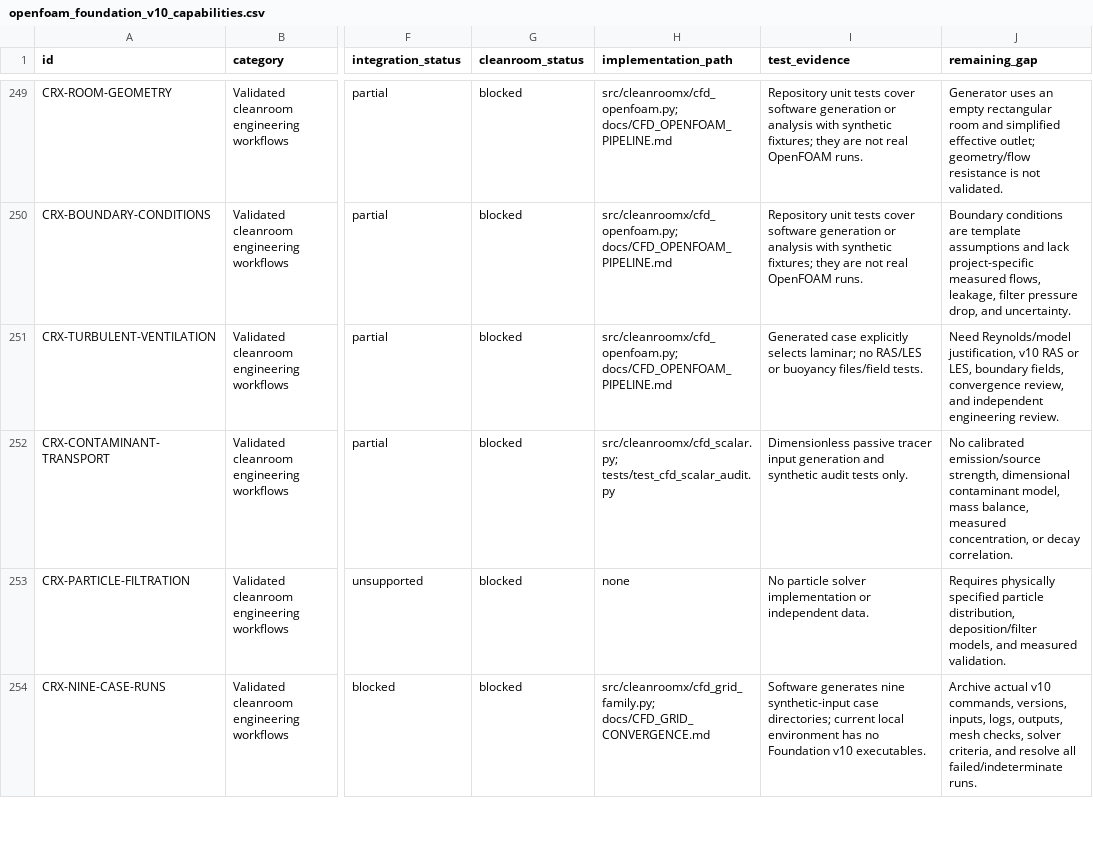
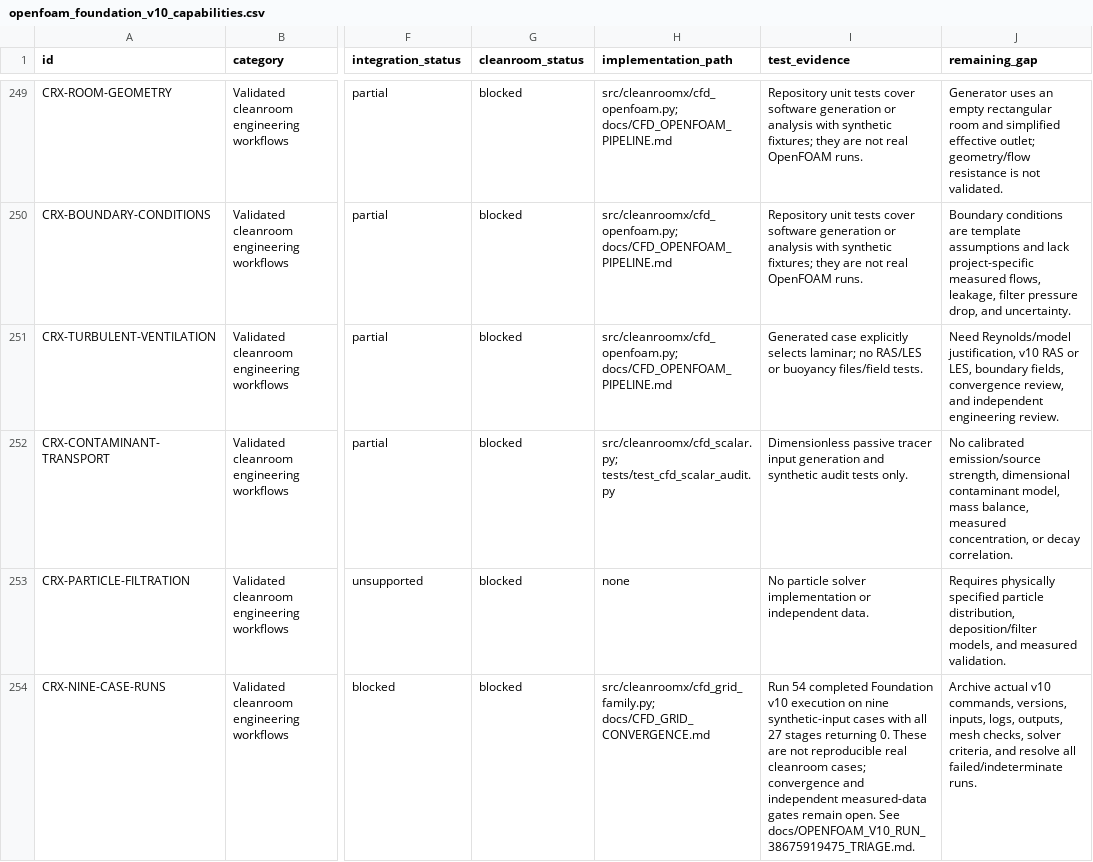
Before and after one commit to 3more102/CleanroomX-Cleanroom-Design-Simulation-Verification-Platform, a CSV file: docs/openfoam_foundation_v10_capabilities.csv, drawn as a sheet; only a part is shown, gaps mark what is left out; the diff covers the shown part only; the diff names each change by its address in the sheet, - before the commit and + after, or states it on an @@ line.

Commit message:
docs(cfd): record OpenFOAM run 54 evidence

```diff
--- a/docs/openfoam_foundation_v10_capabilities.csv
+++ b/docs/openfoam_foundation_v10_capabilities.csv
-I254 (test_evidence): Software generates nine synthetic-input case directories; current local environment has no Foundation v10 executables.
+I254 (test_evidence): Run 54 completed Foundation v10 execution on nine synthetic-input cases with all 27 stages returning 0. These are not reproducible real cleanroom cases; convergence and independent measured-data gates remain open. See docs/OPENFOAM_V10_RUN_38675919475_TRIAGE.md.
```
Also changed, not shown: 27 edited cells elsewhere in this file, 3 other files.
